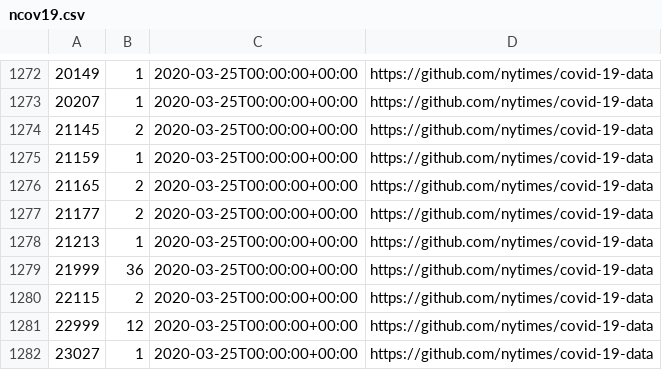
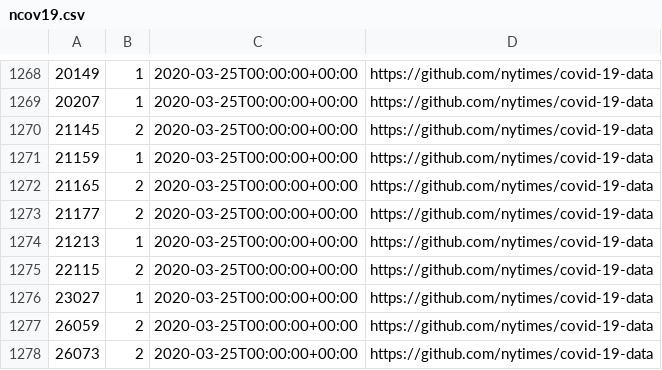
Before and after one commit to nCov19-DataPoints/nCov19-DataPoints.github.io, a CSV file: US/ncov19.csv, drawn as a sheet; only a part is shown, gaps mark what is left out; the shorter side is filled out with more unchanged rows; removed rows and columns are numbered as before the commit, all else as after; the diff covers the shown part only; the diff names each change by its address in the sheet, - before the commit and + after, or states it on an @@ line.

Commit message:
US data

```diff
--- a/US/ncov19.csv
+++ b/US/ncov19.csv
-row 1279: 21999 | 36 | 2020-03-25T00:00:00+00:00 | https://github.com/nytimes/covid-19-data
-row 1281: 22999 | 12 | 2020-03-25T00:00:00+00:00 | https://github.com/nytimes/covid-19-data
```
Also changed, not shown: 4 added rows, 20 removed rows and 2 edited cells elsewhere in this file, 2 other files.
